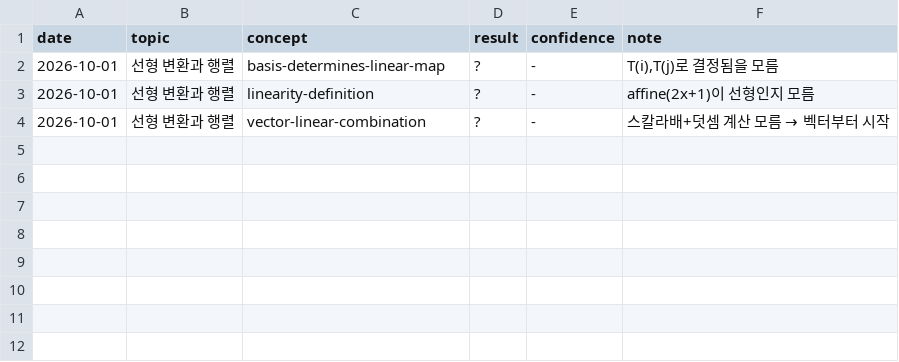
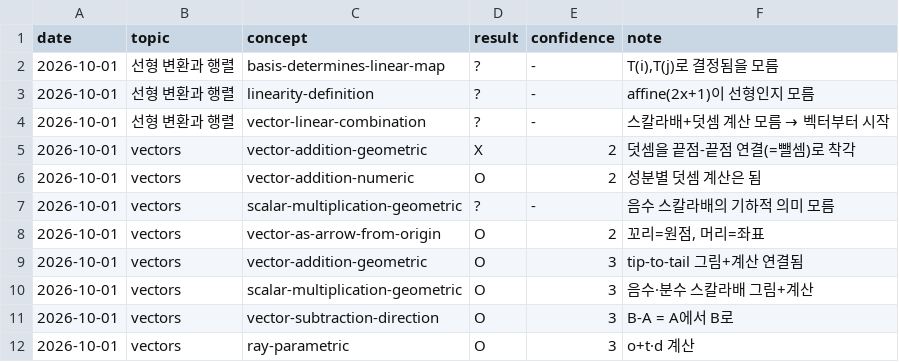
Before and after one commit to tmp-it-play/learning, a TSV file: log/quiz.tsv, drawn as a sheet; the diff names each change by its address in the sheet, - before the commit and + after, or states it on an @@ line.

```diff
--- a/log/quiz.tsv
+++ b/log/quiz.tsv
+row 5: 2026-10-01 | vectors | vector-addition-geometric | X | 2 | 덧셈을 끝점-끝점 연결(=뺄셈)로 착각
+row 6: 2026-10-01 | vectors | vector-addition-numeric | O | 2 | 성분별 덧셈 계산은 됨
+row 7: 2026-10-01 | vectors | scalar-multiplication-geometric | ? | - | 음수 스칼라배의 기하적 의미 모름
+row 8: 2026-10-01 | vectors | vector-as-arrow-from-origin | O | 2 | 꼬리=원점, 머리=좌표
+row 9: 2026-10-01 | vectors | vector-addition-geometric | O | 3 | tip-to-tail 그림+계산 연결됨
+row 10: 2026-10-01 | vectors | scalar-multiplication-geometric | O | 3 | 음수·분수 스칼라배 그림+계산
+row 11: 2026-10-01 | vectors | vector-subtraction-direction | O | 3 | B-A = A에서 B로
+row 12: 2026-10-01 | vectors | ray-parametric | O | 3 | o+t·d 계산
```
Also changed, not shown: 2 other files.
